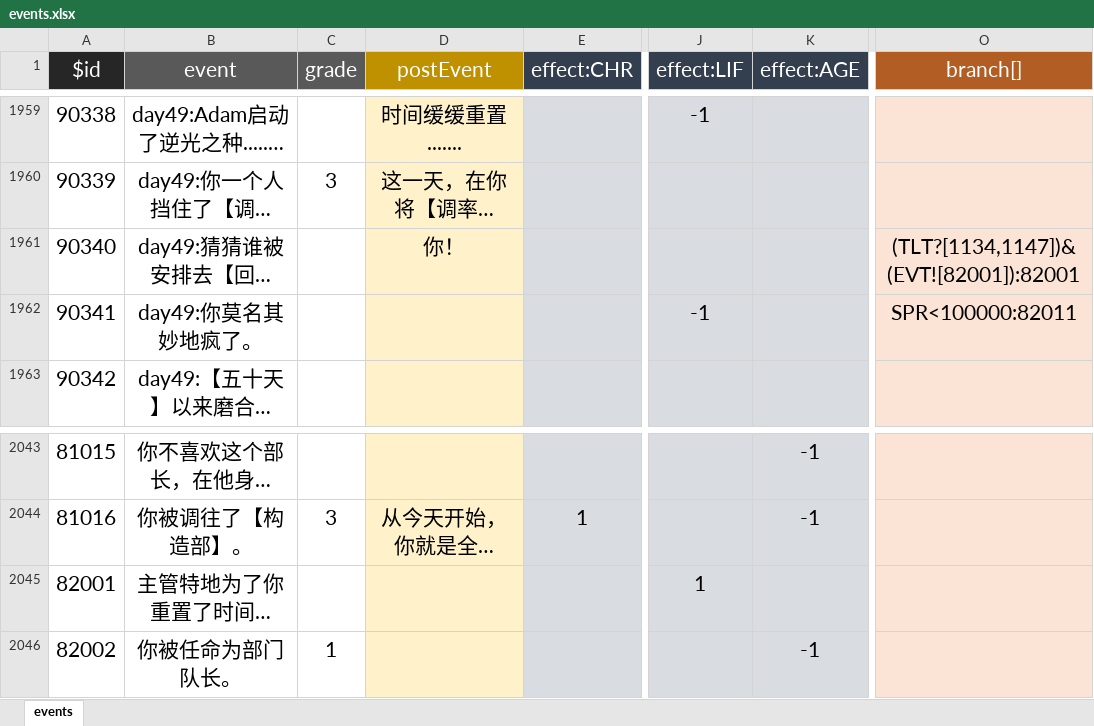
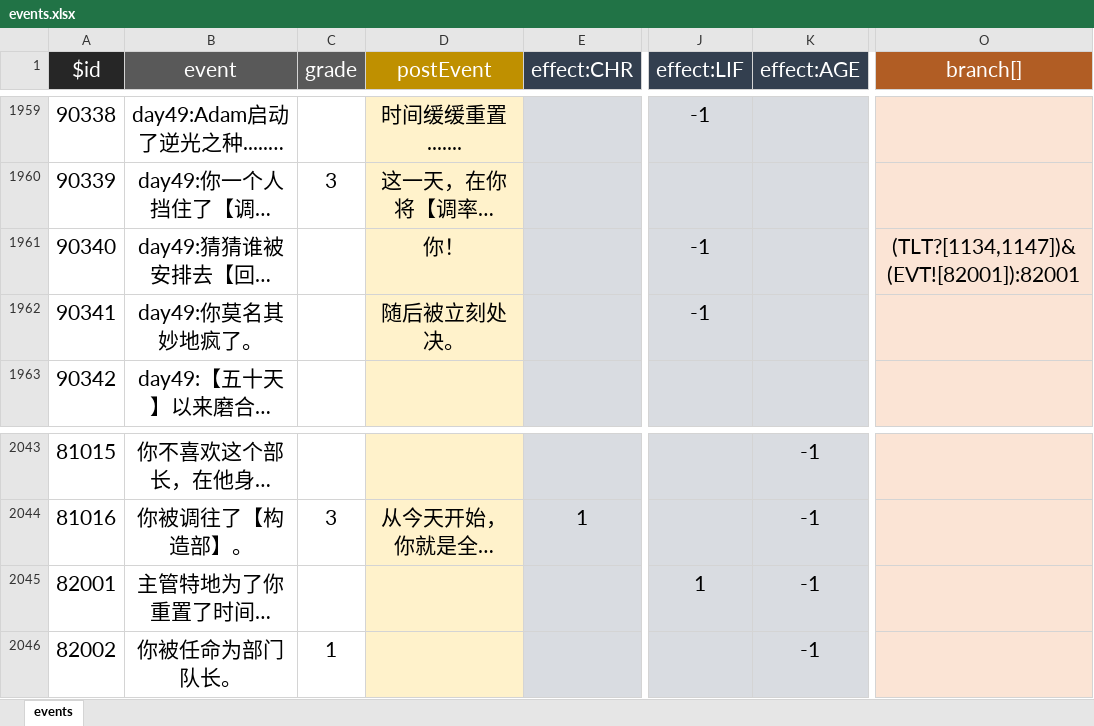
Before and after one commit to MKStoler1024/PM-life-restart, an Excel workbook: data/zh-cn/events.xlsx, sheet events, drawn as a sheet; only a part is shown, gaps mark what is left out; long unchanged cells end in …; values as stored, in another font and other column widths than the file's, no borders; the diff names each change by its address in the sheet, - before the commit and + after, or states it on an @@ line.

```diff
--- a/data/zh-cn/events.xlsx (sheet events)
+++ b/data/zh-cn/events.xlsx (sheet events)
-J1961 (effect:LIF): (empty)
+J1961 (effect:LIF): -1
-D1962 (postEvent): (empty)
+D1962 (postEvent): 随后被立刻处决。
-O1962 (branch[]): SPR<100000:82011
+O1962 (branch[]): (empty)
-K2045 (effect:AGE): (empty)
+K2045 (effect:AGE): -1
```
Also changed, not shown: 1 other file.
